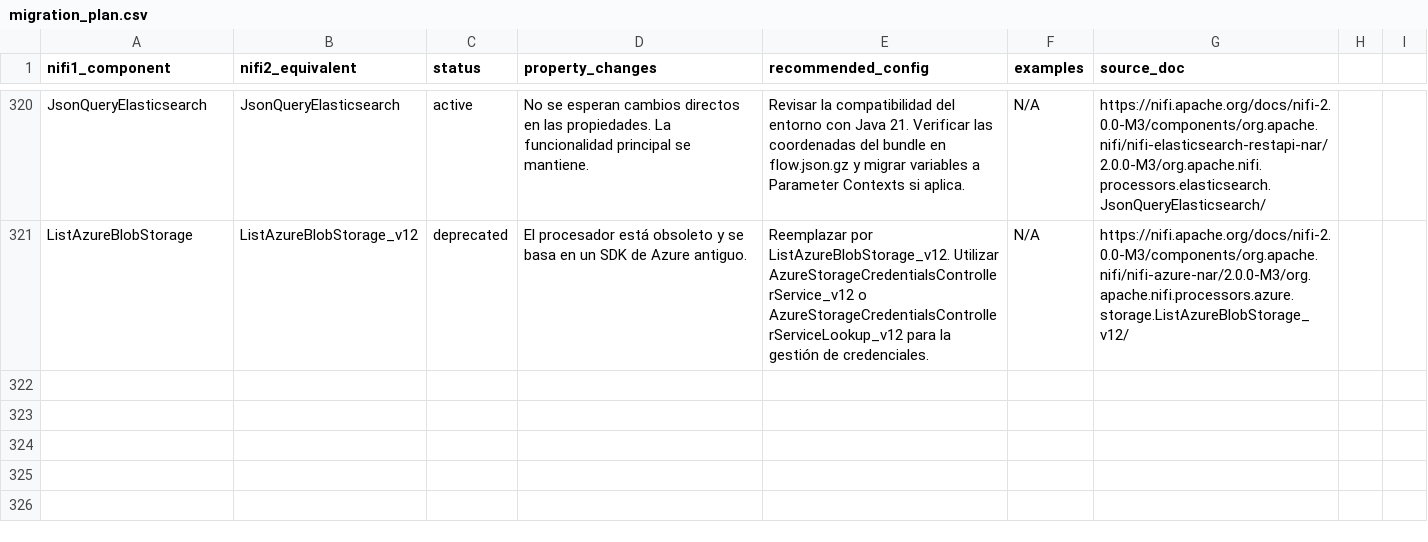
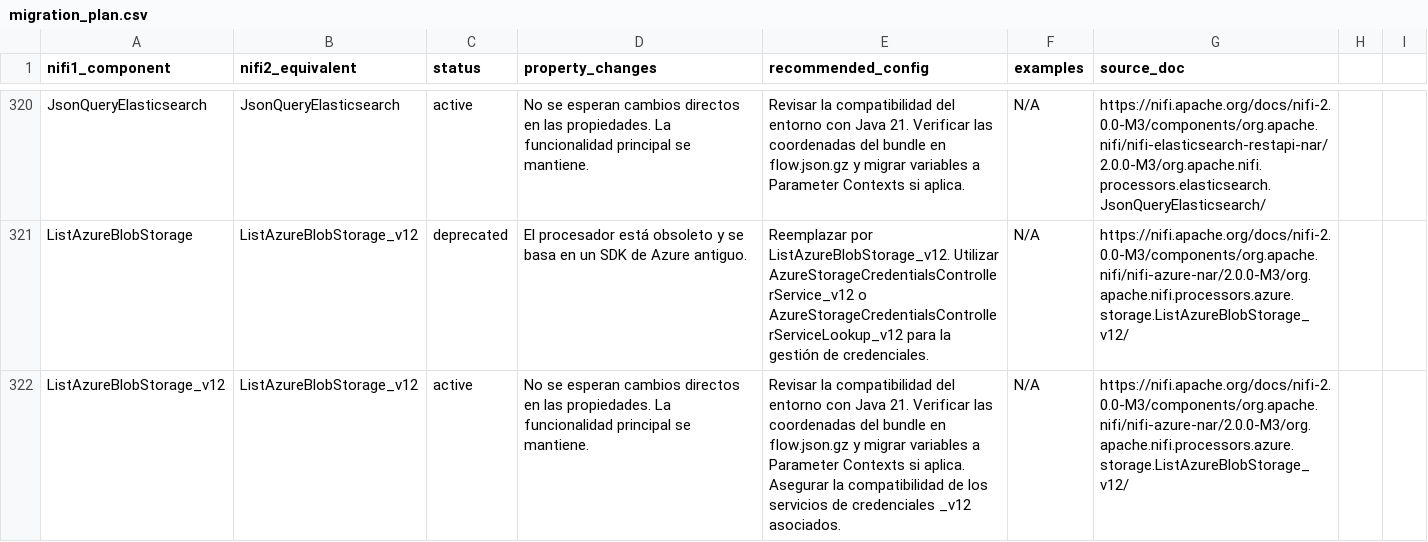
Before and after one commit to Bootcamp-IA-P4/nifi-migrator-ai, a CSV file: backend/data/migration_plan.csv, drawn as a sheet; only a part is shown, gaps mark what is left out; the diff names each change by its address in the sheet, - before the commit and + after, or states it on an @@ line.

Commit message:
feat: Add migration details for ListAzureBlobStorage_v12

```diff
--- a/backend/data/migration_plan.csv
+++ b/backend/data/migration_plan.csv
+row 322: ListAzureBlobStorage_v12 | ListAzureBlobStorage_v12 | active | No se esperan cambios directos en las propiedades. La funcionalidad principal se mantiene. | Revisar la compatibilidad del entorno con Java 21. Verificar las coordenadas del bundle en flow.json.gz y migrar variables a Parameter Contexts si aplica. Asegurar la compatibilidad de los servicios de credenciales _v12 asociados. | N/A | https://nifi.apache.org/docs/nifi-2.0.0-M3/components/org.apache.nifi/nifi-azure-nar/2.0.0-M3/org.apache.nifi.processors.azure.storage.ListAzureBlobStorage_v12/
```
